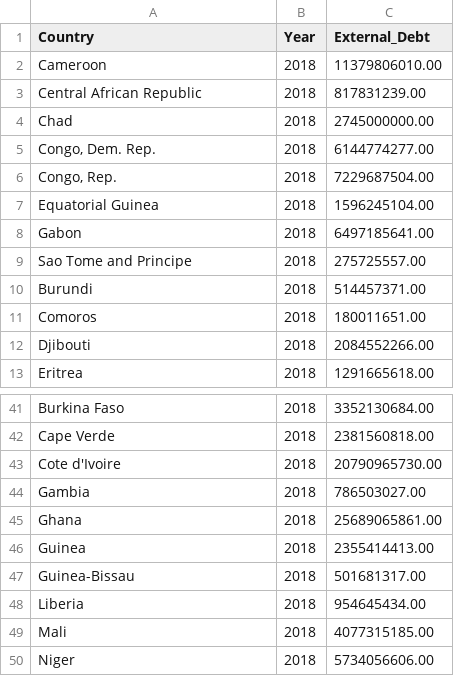
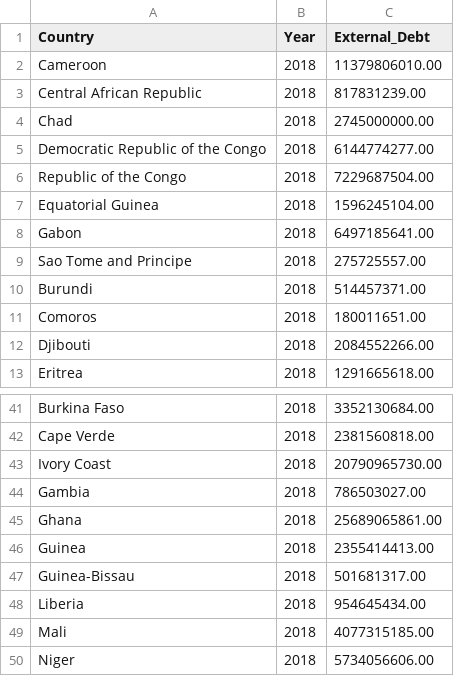
Before and after one commit to Ben25Walker/Ben25Walker.github.io, a CSV file: ExternaldebtAfrica.csv, drawn as a sheet; only a part is shown, gaps mark what is left out.

Commit message:
Update ExternaldebtAfrica.csv

```diff
--- a/ExternaldebtAfrica.csv
+++ b/ExternaldebtAfrica.csv
@@ -4,4 +4,4 @@ Central African Republic,2018,817831239.00
 Chad,2018,2745000000.00
-"Congo, Dem. Rep.",2018,6144774277.00
-"Congo, Rep.",2018,7229687504.00
+Democratic Republic of the Congo,2018,6144774277.00
+Republic of the Congo,2018,7229687504.00
 Equatorial Guinea,2018,1596245104.00
@@ -42,3 +42,3 @@ Burkina Faso,2018,3352130684.00
 Cape Verde,2018,2381560818.00
-Cote d'Ivoire,2018,20790965730.00
+Ivory Coast,2018,20790965730.00
 Gambia,2018,786503027.00
```
